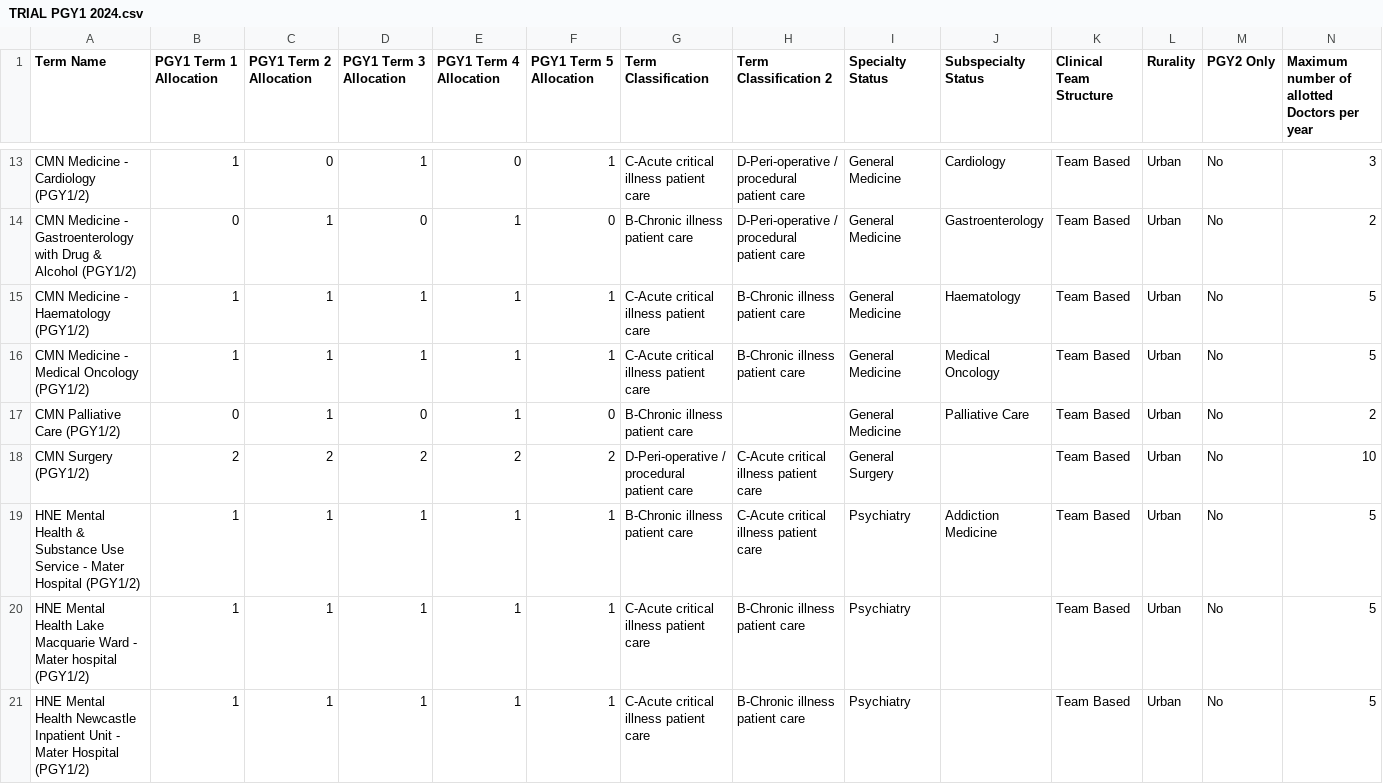
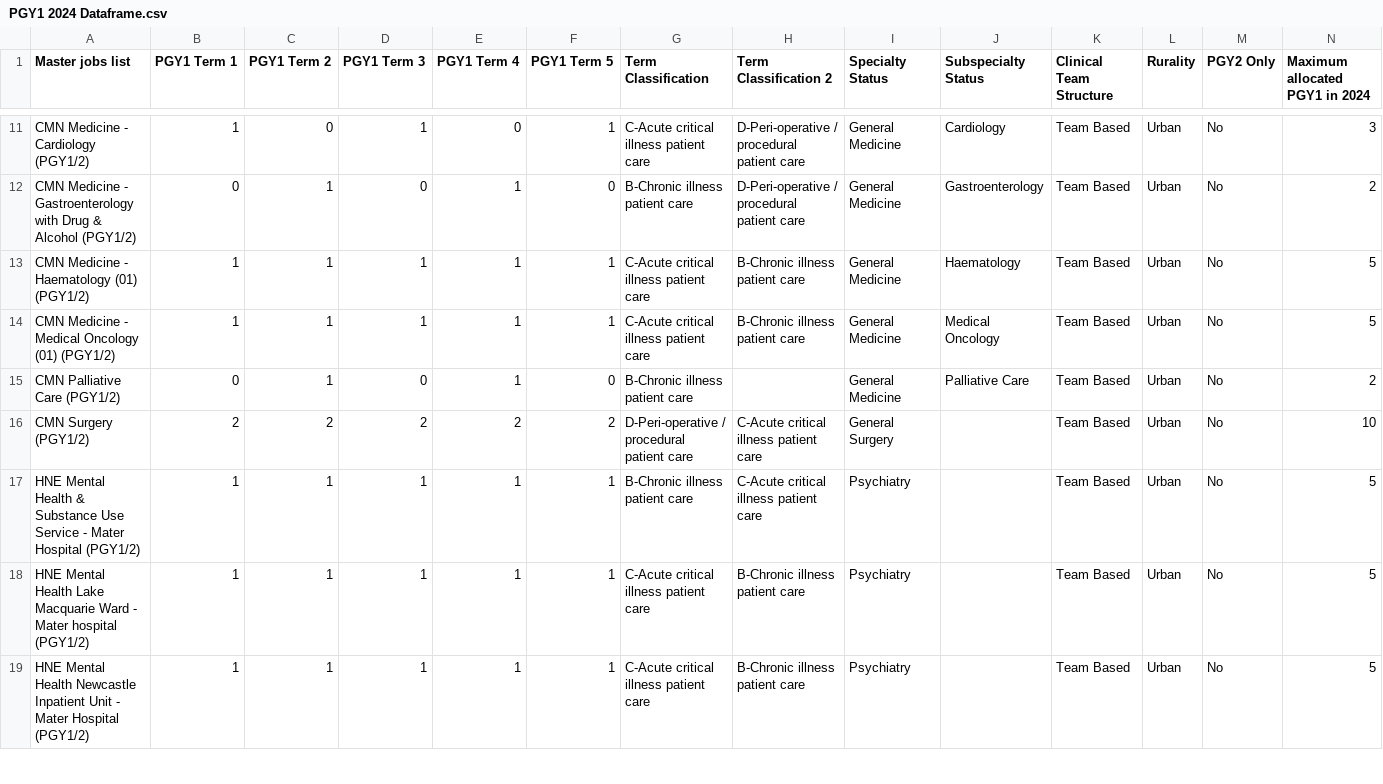
Before and after one commit to scottgelzinnis/term-allocations, a CSV file: PGY1 2024 Dataframe.csv (was TRIAL PGY1 2024.csv), drawn as a sheet; only a part is shown, gaps mark what is left out; the diff covers the shown part only.

```diff
--- a/TRIAL PGY1 2024.csv
+++ b/PGY1 2024 Dataframe.csv
@@ -1 +1 @@
-Term Name,PGY1 Term 1 Allocation,PGY1 Term 2 Allocation,PGY1 Term 3 Allocation,PGY1 Term 4 Allocation,PGY1 Term 5 Allocation,Term Classification,Term Classification 2,Specialty Status,Subspecialty Status,Clinical Team Structure,Rurality,PGY2 Only,Maximum number of allotted Doctors per year
+Master jobs list,PGY1 Term 1,PGY1 Term 2,PGY1 Term 3,PGY1 Term 4,PGY1 Term 5,Term Classification,Term Classification 2,Specialty Status,Subspecialty Status,Clinical Team Structure,Rurality,PGY2 Only,Maximum allocated PGY1 in 2024
@@ -14,7 +12,7 @@ CMN Medicine - Cardiology (PGY1/2),1,0,1,0,1,C-Acute critical illness patient ca
 CMN Medicine - Gastroenterology with Drug & Alcohol (PGY1/2),0,1,0,1,0,B-Chronic illness patient care,D-Peri-operative / procedural patient care,General Medicine,Gastroenterology,Team Based,Urban,No,2
-CMN Medicine - Haematology (PGY1/2) ,1,1,1,1,1,C-Acute critical illness patient care,B-Chronic illness patient care,General Medicine,Haematology,Team Based,Urban,No,5
-CMN Medicine - Medical Oncology (PGY1/2) ,1,1,1,1,1,C-Acute critical illness patient care,B-Chronic illness patient care,General Medicine,Medical Oncology,Team Based,Urban,No,5
+CMN Medicine - Haematology (01) (PGY1/2) ,1,1,1,1,1,C-Acute critical illness patient care,B-Chronic illness patient care,General Medicine,Haematology,Team Based,Urban,No,5
+CMN Medicine - Medical Oncology (01) (PGY1/2) ,1,1,1,1,1,C-Acute critical illness patient care,B-Chronic illness patient care,General Medicine,Medical Oncology,Team Based,Urban,No,5
 CMN Palliative Care (PGY1/2),0,1,0,1,0,B-Chronic illness patient care,,General Medicine,Palliative Care,Team Based,Urban,No,2
 CMN Surgery (PGY1/2),2,2,2,2,2,D-Peri-operative / procedural patient care,C-Acute critical illness patient care,General Surgery,,Team Based,Urban,No,10
-HNE Mental Health & Substance Use Service - Mater Hospital (PGY1/2),1,1,1,1,1,B-Chronic illness patient care,C-Acute critical illness patient care,Psychiatry,Addiction Medicine,Team Based,Urban,No,5
+HNE Mental Health & Substance Use Service - Mater Hospital (PGY1/2),1,1,1,1,1,B-Chronic illness patient care,C-Acute critical illness patient care,Psychiatry,,Team Based,Urban,No,5
 HNE Mental Health Lake Macquarie Ward - Mater hospital (PGY1/2),1,1,1,1,1,C-Acute critical illness patient care,B-Chronic illness patient care,Psychiatry,,Team Based,Urban,No,5
```
Also changed, not shown: 5 added rows, 2 removed rows and 45 edited cells elsewhere in this file, 22 other files.
